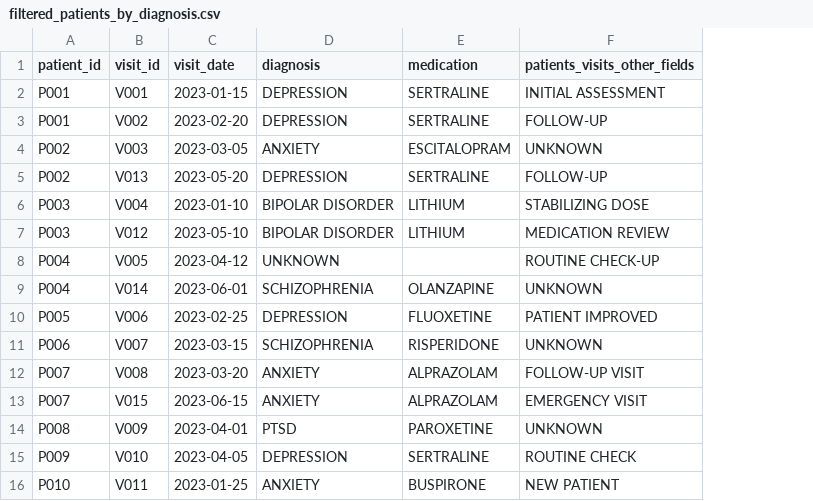
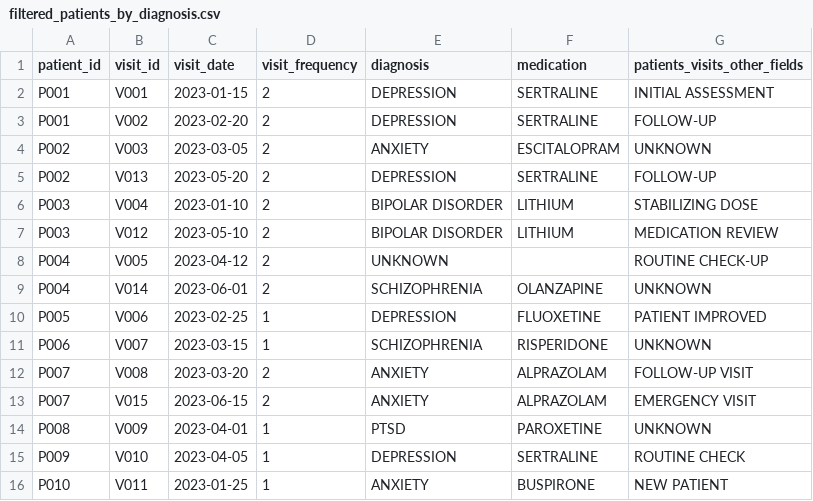
Before and after one commit to wishwani/clinical-data-migration, a CSV file: outputs/filtered_patients_by_diagnosis.csv, drawn as a sheet; the diff names each change by its address in the sheet, - before the commit and + after, or states it on an @@ line.

```diff
--- a/outputs/filtered_patients_by_diagnosis.csv
+++ b/outputs/filtered_patients_by_diagnosis.csv
+column D (visit_frequency), rows 2-16: 2 | 2 | 2 | 2 | 2 | 2 | 2 | 2 | 1 | 1 | 2 | 2 | 1 | 1 | 1
```
Also changed, not shown: data/cleaned_data.csv, 10 other files.
